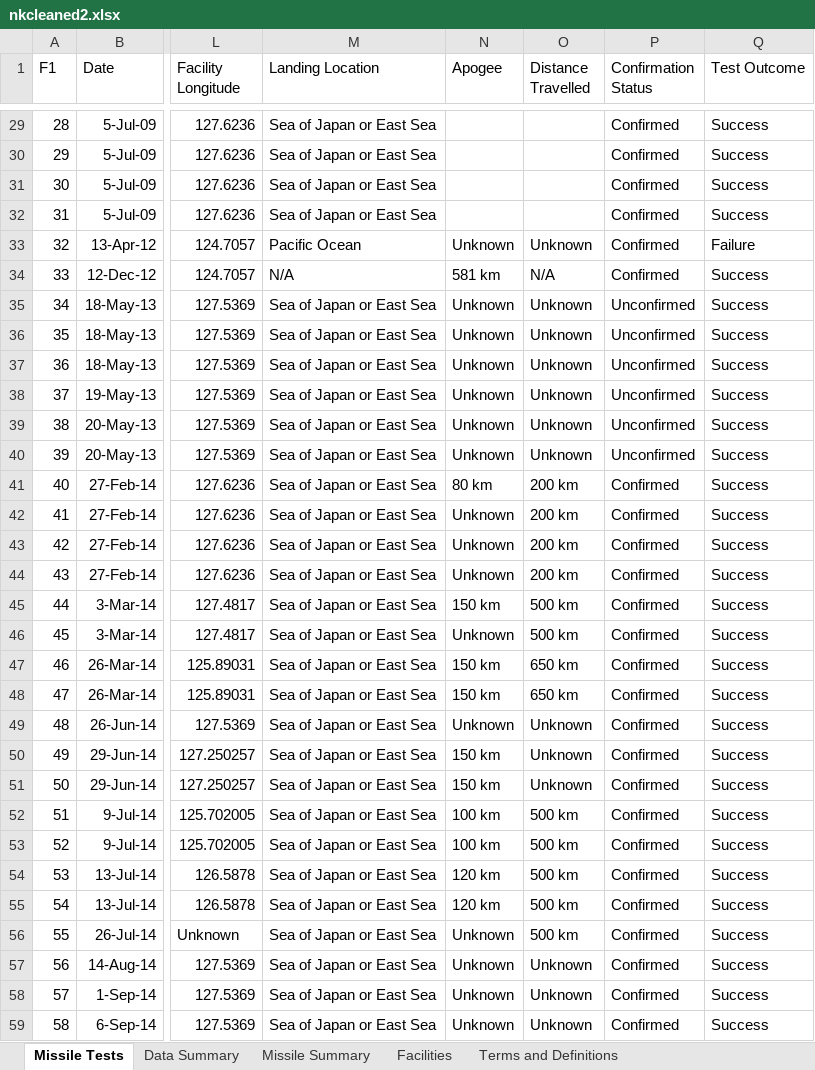
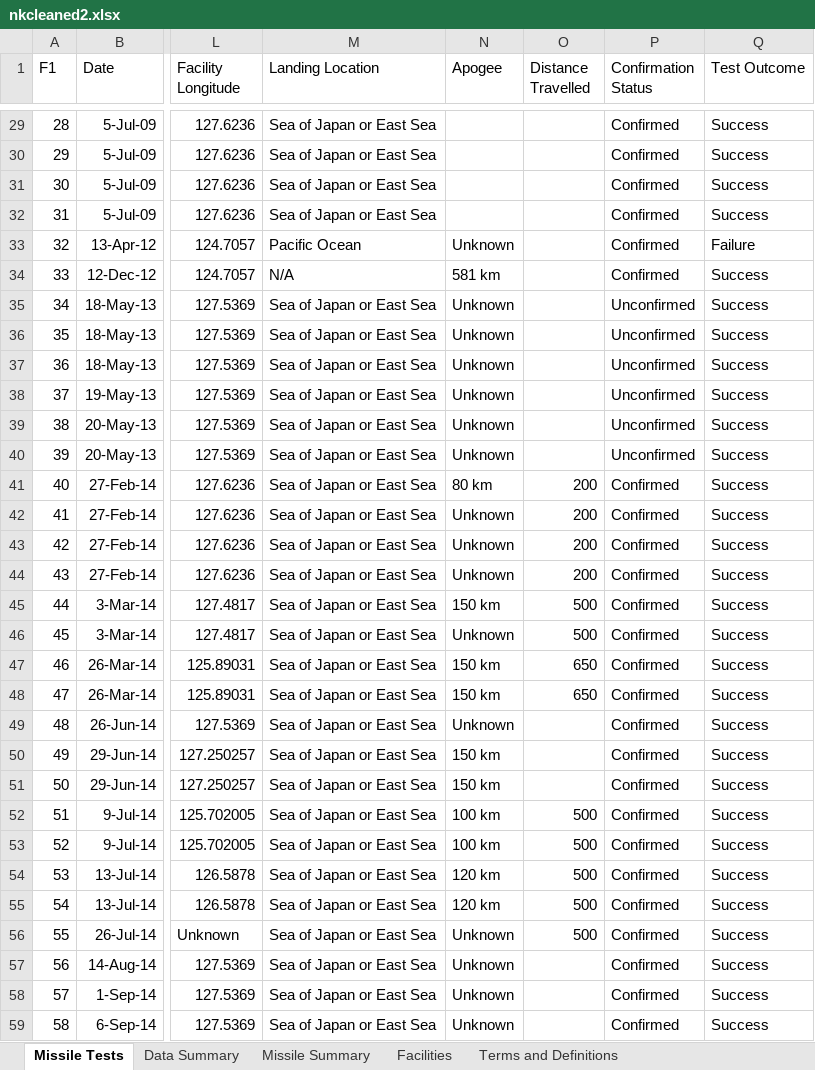
Before and after one commit to sophiafreuden/iga240, an Excel workbook: nkcleaned2.xlsx, sheet Missile Tests, drawn as a sheet; only a part is shown, gaps mark what is left out; values as stored, in another font and other column widths than the file's, no borders; table styles not drawn; the diff covers the shown part only; the diff names each change by its address in the sheet, - before the commit and + after, or states it on an @@ line.

```diff
--- a/nkcleaned2.xlsx (sheet Missile Tests)
+++ b/nkcleaned2.xlsx (sheet Missile Tests)
-O33 (Distance Travelled): Unknown
+O33 (Distance Travelled): (empty)
-O34 (Distance Travelled): N/A
+O34 (Distance Travelled): (empty)
-O35:O40 (Distance Travelled): Unknown
+O35:O40 (Distance Travelled): (empty)
-O41:O44 (Distance Travelled): 200 km
+O41:O44 (Distance Travelled): 200
-O45:O46 (Distance Travelled): 500 km
+O45:O46 (Distance Travelled): 500
-O47:O48 (Distance Travelled): 650 km
+O47:O48 (Distance Travelled): 650
-O49:O51 (Distance Travelled): Unknown
+O49:O51 (Distance Travelled): (empty)
-O52:O56 (Distance Travelled): 500 km
+O52:O56 (Distance Travelled): 500
-O57:O59 (Distance Travelled): Unknown
+O57:O59 (Distance Travelled): (empty)
```
Also changed, not shown: 101 edited cells elsewhere in this sheet, 1 other file.
